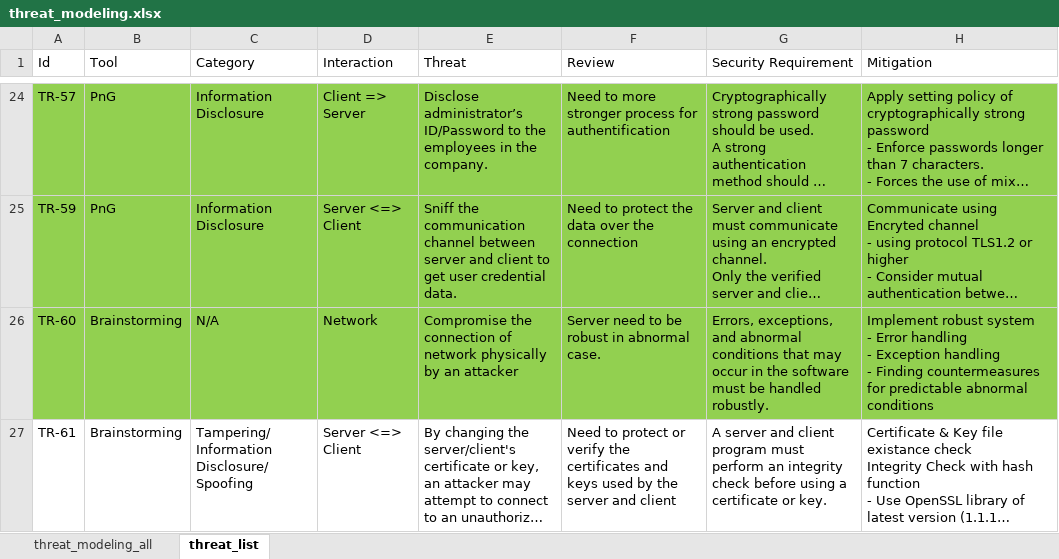
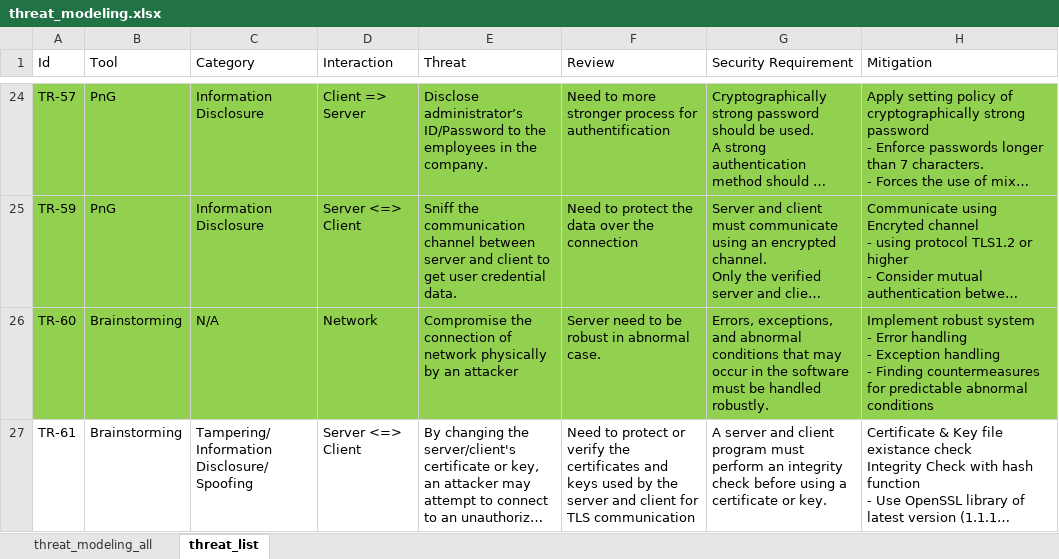
Before and after one commit to prayam/cmu_project_public_bak, an Excel workbook: docs/05_threat_modeling/threat_modeling.xlsx, sheet threat_list, drawn as a sheet; only a part is shown, gaps mark what is left out; long unchanged cells end in …; values as stored, in another font and other column widths than the file's, no borders; the diff names each change by its address in the sheet, - before the commit and + after, or states it on an @@ line.

Commit message:
[docs] modify item for threat_modeling
modify review of item

```diff
--- a/docs/05_threat_modeling/threat_modeling.xlsx (sheet threat_list)
+++ b/docs/05_threat_modeling/threat_modeling.xlsx (sheet threat_list)
-F27 (Review): …and client
+F27 (Review): …and client for TLS communication
```
